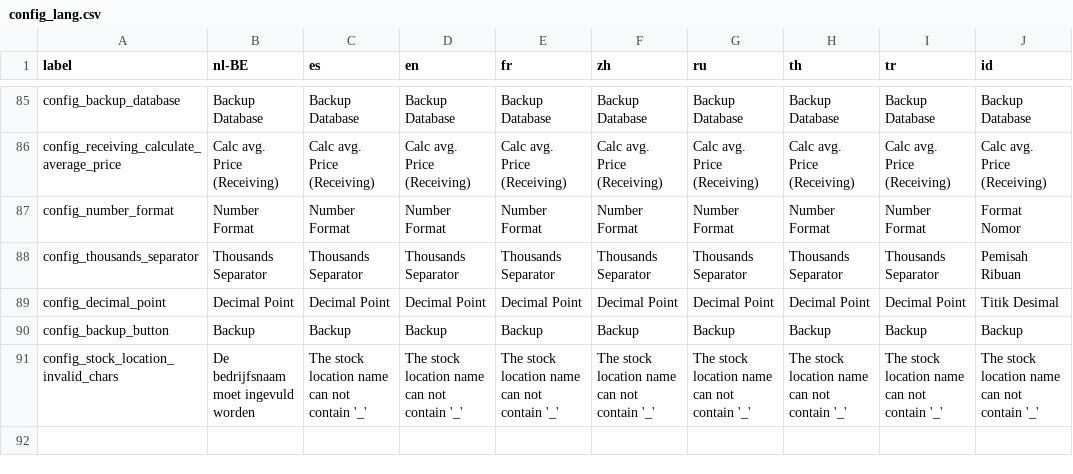
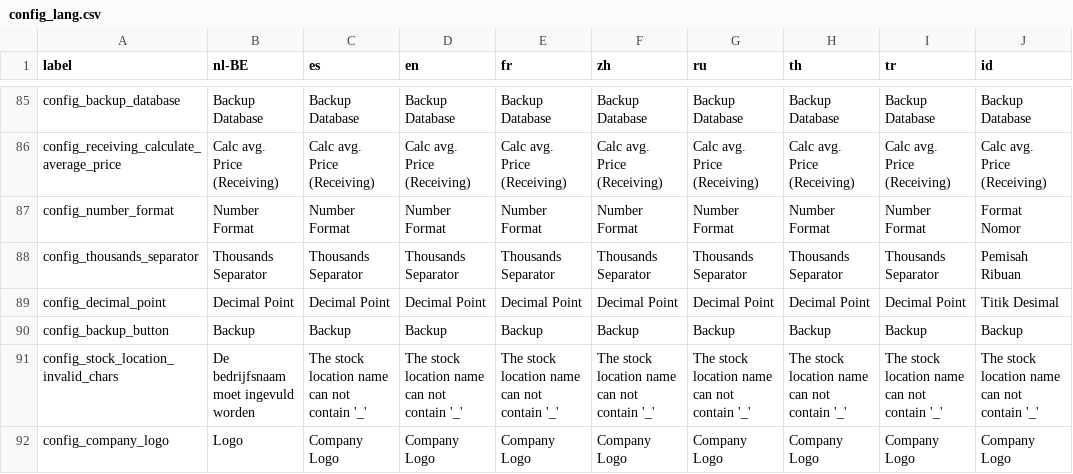
Before and after one commit to opensourcepos/opensourcepos, a CSV file: translations/config_lang.csv, drawn as a sheet; only a part is shown, gaps mark what is left out.

Commit message:
Add company logo upload feature in config (will show on receipts)

```diff
--- a/translations/config_lang.csv
+++ b/translations/config_lang.csv
@@ -91 +91,2 @@ config_backup_button,Backup,Backup,Backup,Backup,Backup,Backup,Backup,Backup,Bac
 config_stock_location_invalid_chars,De bedrijfsnaam moet ingevuld worden,The stock location name can not contain '_',The stock location name can not contain '_',The stock location name can not contain '_',The stock location name can not contain '_',The stock location name can not contain '_',The stock location name can not contain '_',The stock location name can not contain '_',The stock location name can not contain '_'
+config_company_logo,Logo,Company Logo,Company Logo,Company Logo,Company Logo,Company Logo,Company Logo,Company Logo,Company Logo
```
Also changed, not shown: 14 other files.
